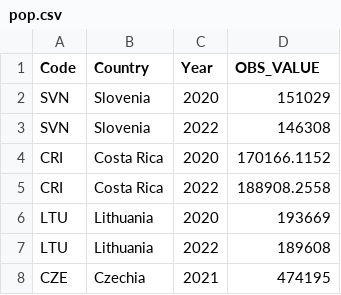
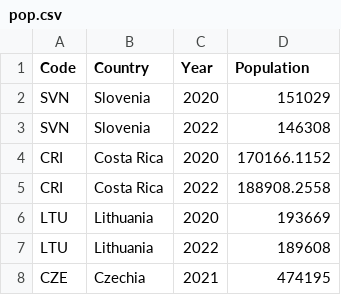
Before and after one commit to srixfurixo/COS30045-Group-Project, a CSV file: Datasets/pop.csv, drawn as a sheet; only a part is shown.

Commit message:
Add data processing scripts for ICU and hospital admissions, and merge with mortality data

```diff
--- a/Datasets/pop.csv
+++ b/Datasets/pop.csv
@@ -1,2 +1,2 @@
-Code,Country,Year,OBS_VALUE
+Code,Country,Year,Population
 SVN,Slovenia,2020,151029
```
Also changed, not shown: 6 other files.
